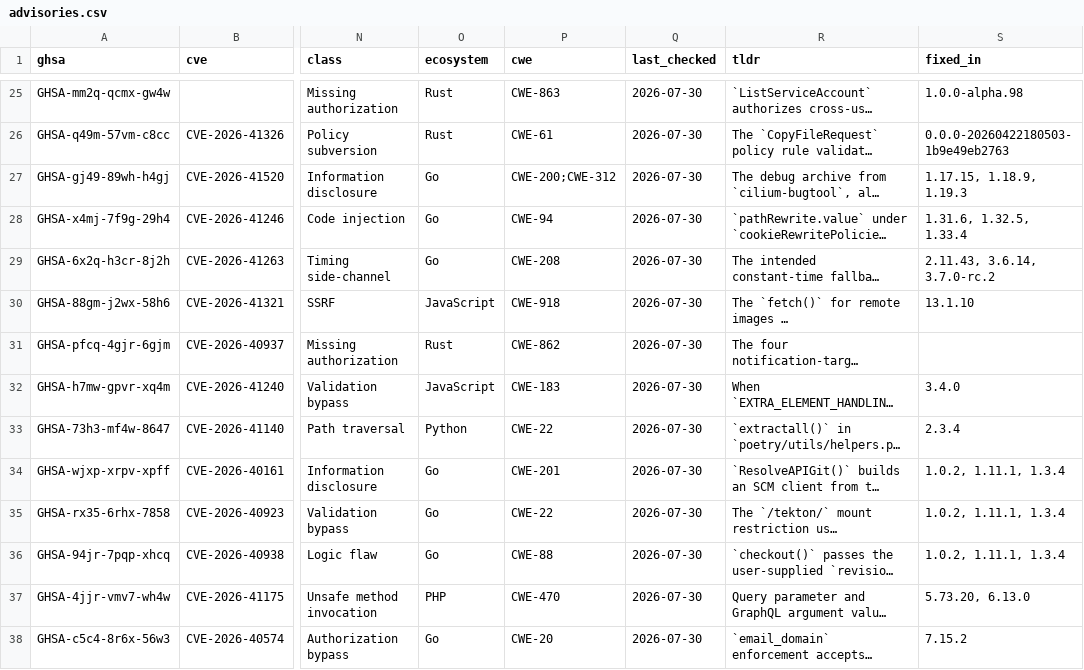
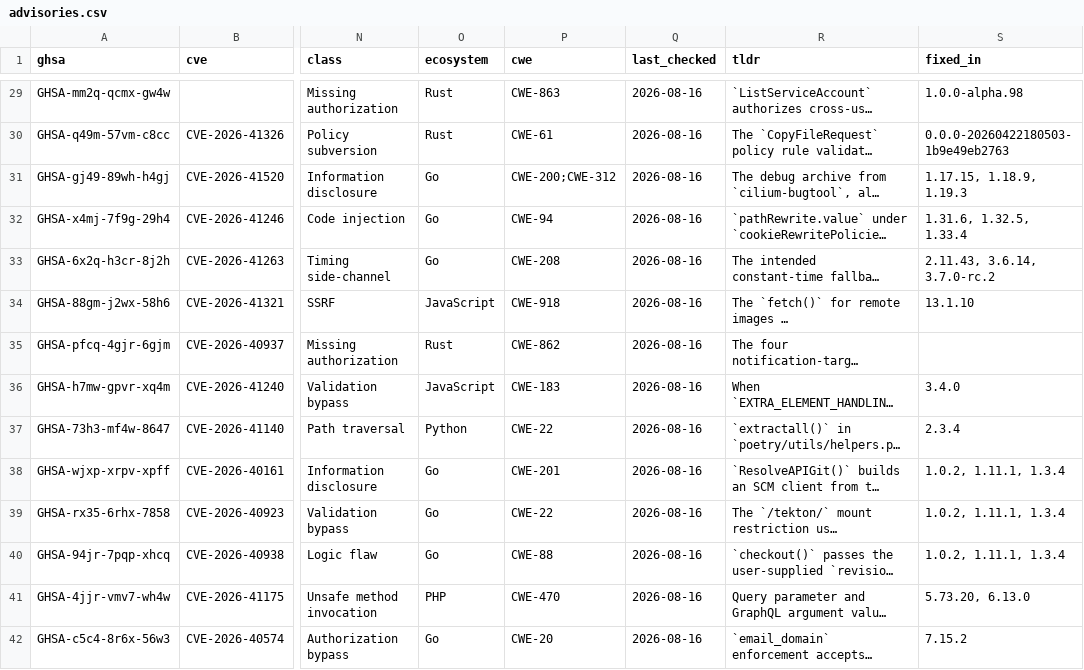
Before and after one commit to kodareef5/kodareef5, a CSV file: advisories.csv, drawn as a sheet; only a part is shown, gaps mark what is left out; long unchanged cells end in …; addresses are those after the commit; the diff covers the shown part only; the diff names each change by its address in the sheet, - before the commit and + after, or states it on an @@ line.

```diff
--- a/advisories.csv
+++ b/advisories.csv
-Q29:Q42 (last_checked): 2026-07-30
+Q29:Q42 (last_checked): 2026-08-16
```
Also changed, not shown: 4 added rows and 47 edited cells elsewhere in this file, upstream.csv, 3 other files.
